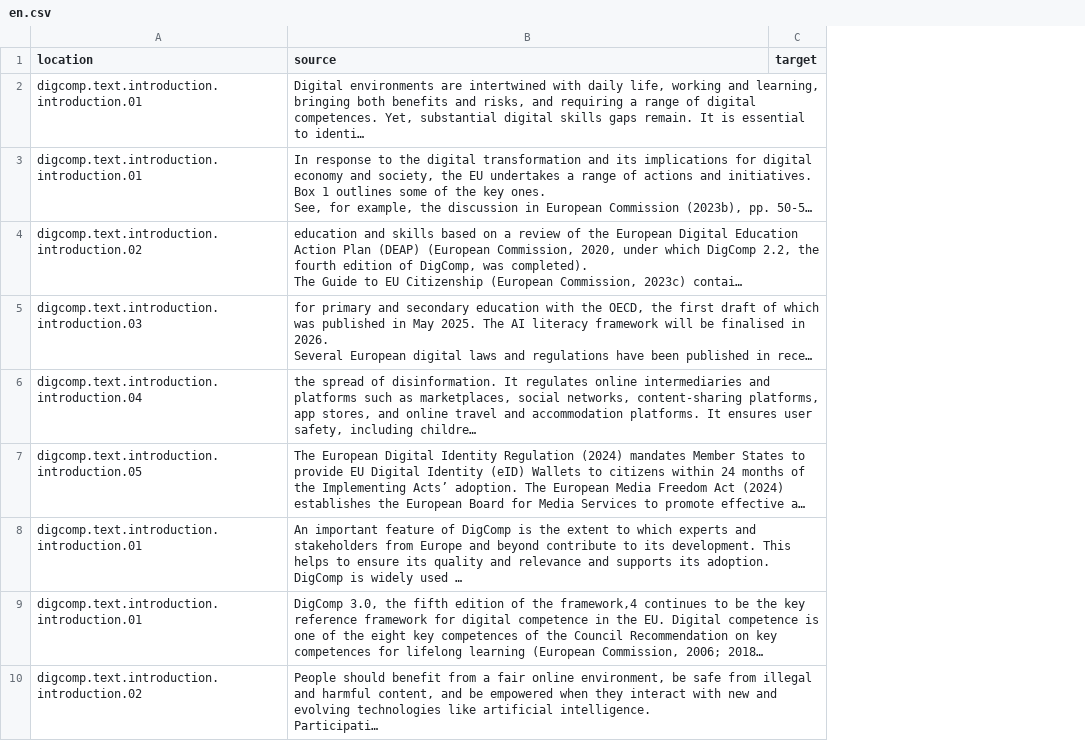
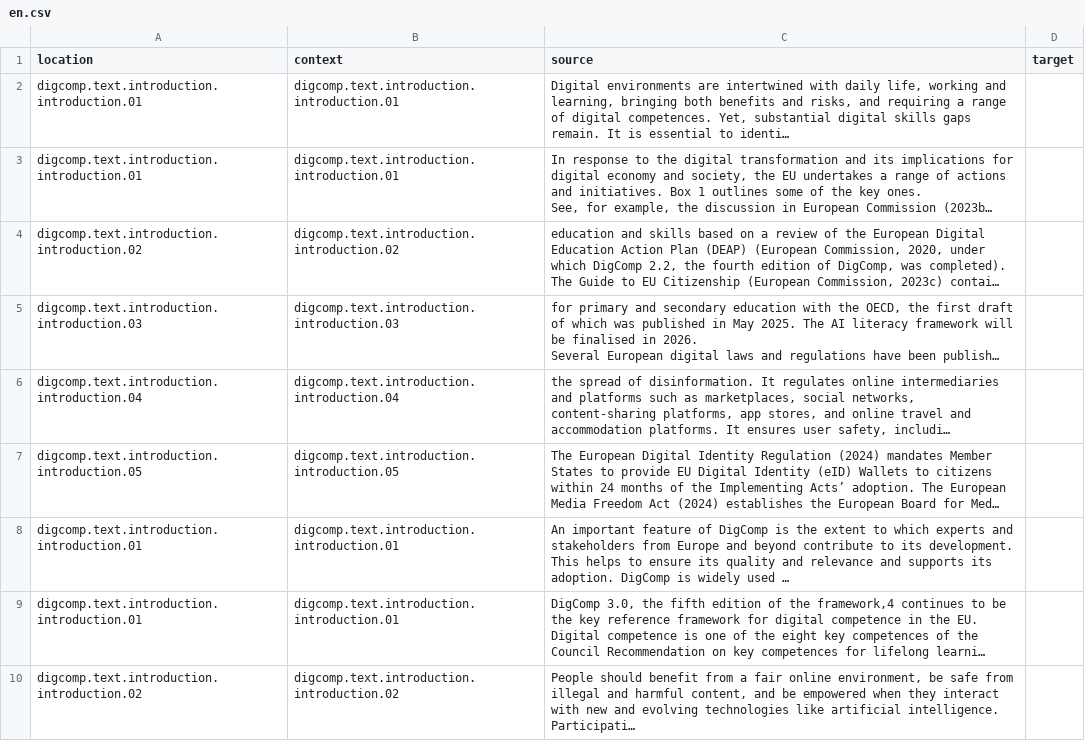
Before and after one commit to PiAir/digcomp3-l10n, a CSV file: locale/texts/en.csv, drawn as a sheet; only a part is shown; long unchanged cells end in …; the diff names each change by its address in the sheet, - before the commit and + after, or states it on an @@ line.

Commit message:
Normalize CSV schema: add context and reorder columns

```diff
--- a/locale/texts/en.csv
+++ b/locale/texts/en.csv
+column B (context), rows 2-10: digcomp.text.introduction.introduction.01 | digcomp.text.introduction.introduction.01 | digcomp.text.introduction.introduction.02 | digcomp.text.introduction.introduction.03 | digcomp.text.introduction.introduction.04 | digcomp.text.introduction.introduction.05 | digcomp.text.introduction.introduction.01 | digcomp.text.introduction.introduction.01 | digcomp.text.introduction.introduction.02
```
Also changed, not shown: locale/acronyms/en.csv, locale/acronyms/nl.csv, 5 other files.
